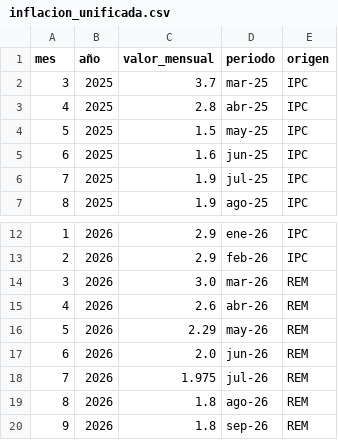
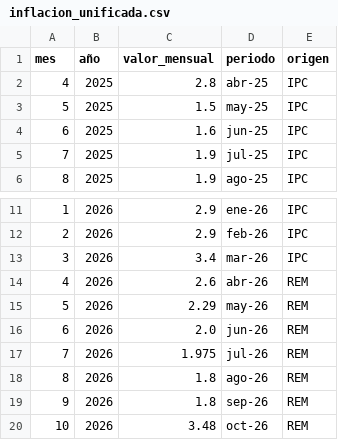
Before and after one commit to MaxiNavarro97/proyectAR, a CSV file: public/REM/processed/inflacion_unificada.csv, drawn as a sheet; only a part is shown, gaps mark what is left out; the shorter side is filled out with more unchanged rows.

```diff
--- a/public/REM/processed/inflacion_unificada.csv
+++ b/public/REM/processed/inflacion_unificada.csv
@@ -1,3 +1,2 @@
 mes;año;valor_mensual;periodo;origen
-3;2025;3.7;mar-25;IPC
 4;2025;2.8;abr-25;IPC
@@ -13,3 +12,3 @@
 2;2026;2.9;feb-26;IPC
-3;2026;3.0;mar-26;REM
+3;2026;3.4;mar-26;IPC
 4;2026;2.6;abr-26;REM
```
Also changed, not shown: 1 other file.
